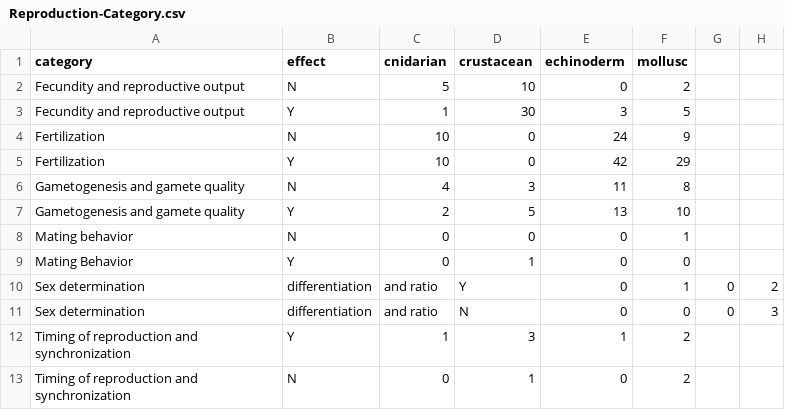
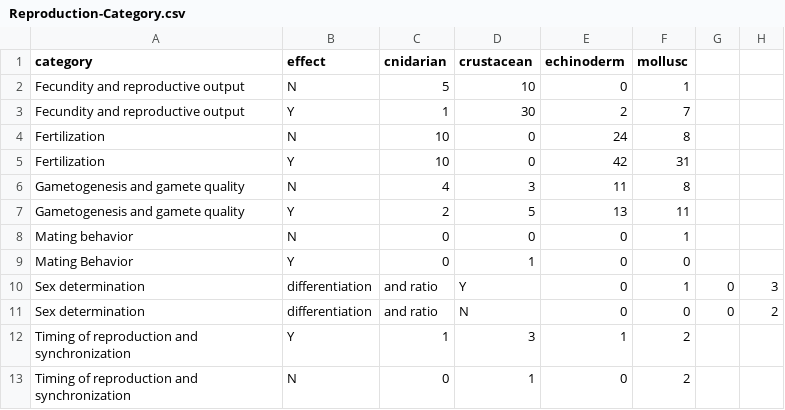
Before and after one commit to yaaminiv/paper-oa-reproduction-review, a CSV file: metadata/Reproduction-Category.csv, drawn as a sheet.

```diff
--- a/metadata/Reproduction-Category.csv
+++ b/metadata/Reproduction-Category.csv
@@ -1,12 +1,12 @@
 category,effect,cnidarian,crustacean,echinoderm,mollusc
-Fecundity and reproductive output,N,5,10,0,2
-Fecundity and reproductive output,Y,1,30,3,5
-Fertilization,N,10,0,24,9
-Fertilization,Y,10,0,42,29
+Fecundity and reproductive output,N,5,10,0,1
+Fecundity and reproductive output,Y,1,30,2,7
+Fertilization,N,10,0,24,8
+Fertilization,Y,10,0,42,31
 Gametogenesis and gamete quality,N,4,3,11,8
-Gametogenesis and gamete quality,Y,2,5,13,10
+Gametogenesis and gamete quality,Y,2,5,13,11
 Mating behavior,N,0,0,0,1
 Mating Behavior,Y,0,1,0,0
-Sex determination, differentiation, and ratio,Y,0,1,0,2
-Sex determination, differentiation, and ratio,N,0,0,0,3
+Sex determination, differentiation, and ratio,Y,0,1,0,3
+Sex determination, differentiation, and ratio,N,0,0,0,2
 Timing of reproduction and synchronization,Y,1,3,1,2
```
Also changed, not shown: 1 other file.
